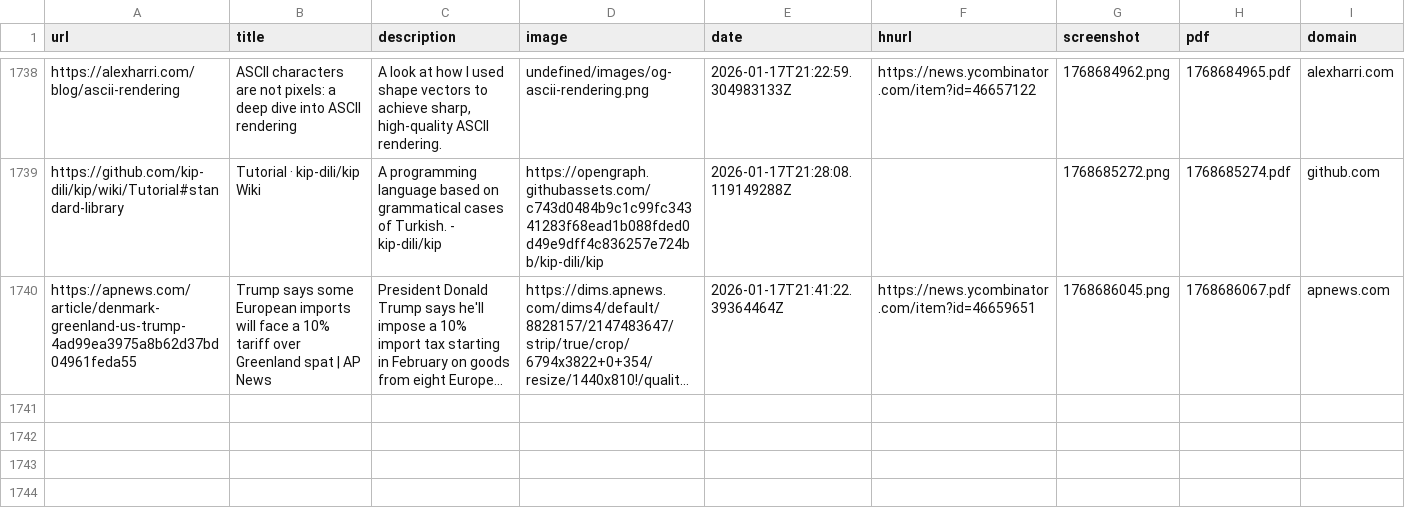
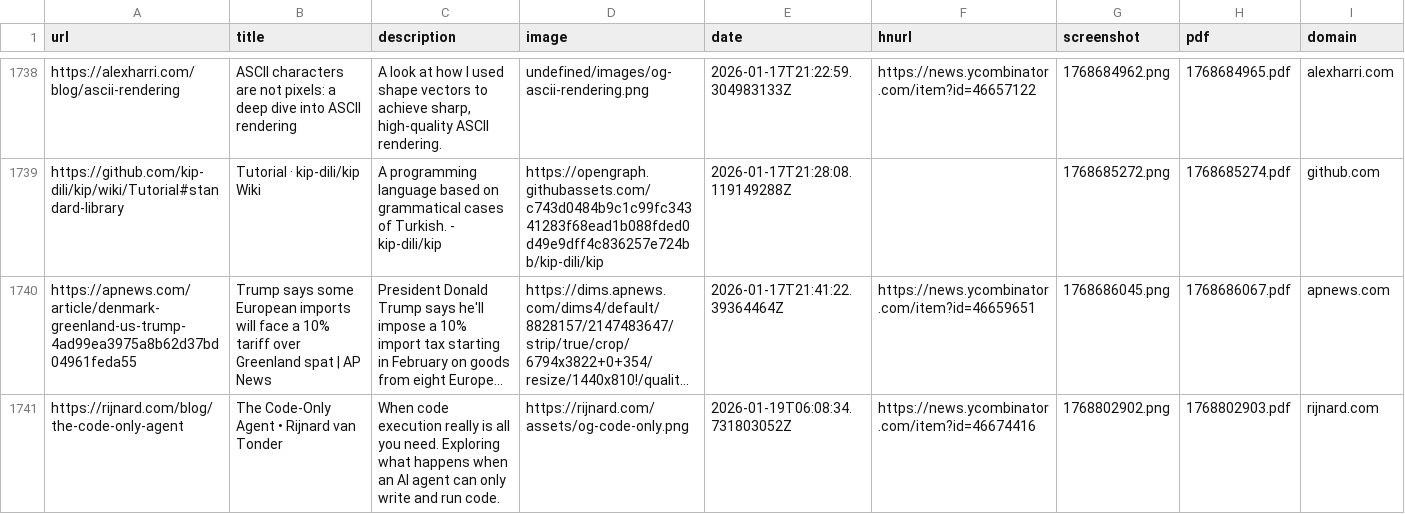
Before and after one commit to jamesmstone/readingList, a CSV file: readingList.csv, drawn as a sheet; only a part is shown, gaps mark what is left out; long unchanged cells end in …; the diff names each change by its address in the sheet, - before the commit and + after, or states it on an @@ line.

Commit message:
Automated reading list update on Mon Jan 19 06:08:35 UTC 2026

```diff
--- a/readingList.csv
+++ b/readingList.csv
+row 1741: https://rijnard.com/blog/the-code-only-agent | The Code-Only Agent • Rijnard van Tonder | When code execution really is all you need. Exploring what happens when an AI agent can only write and run code. | https://rijnard.com/assets/og-code-only.png | 2026-01-19T06:08:34.731803052Z | https://news.ycombinator.com/item?id=46674416 | 1768802902.png | 1768802903.pdf | rijnard.com
```
Also changed, not shown: 2 other files.
